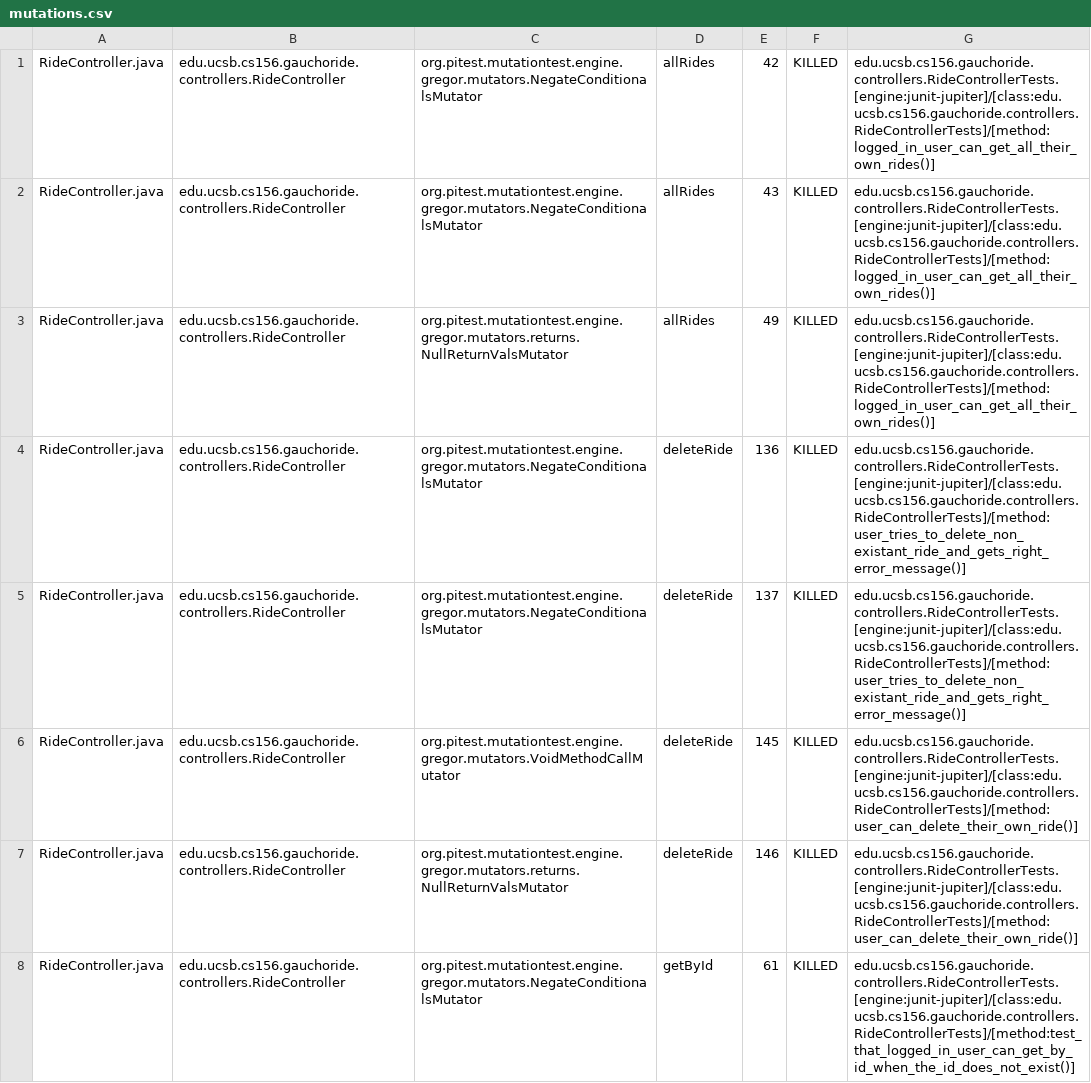
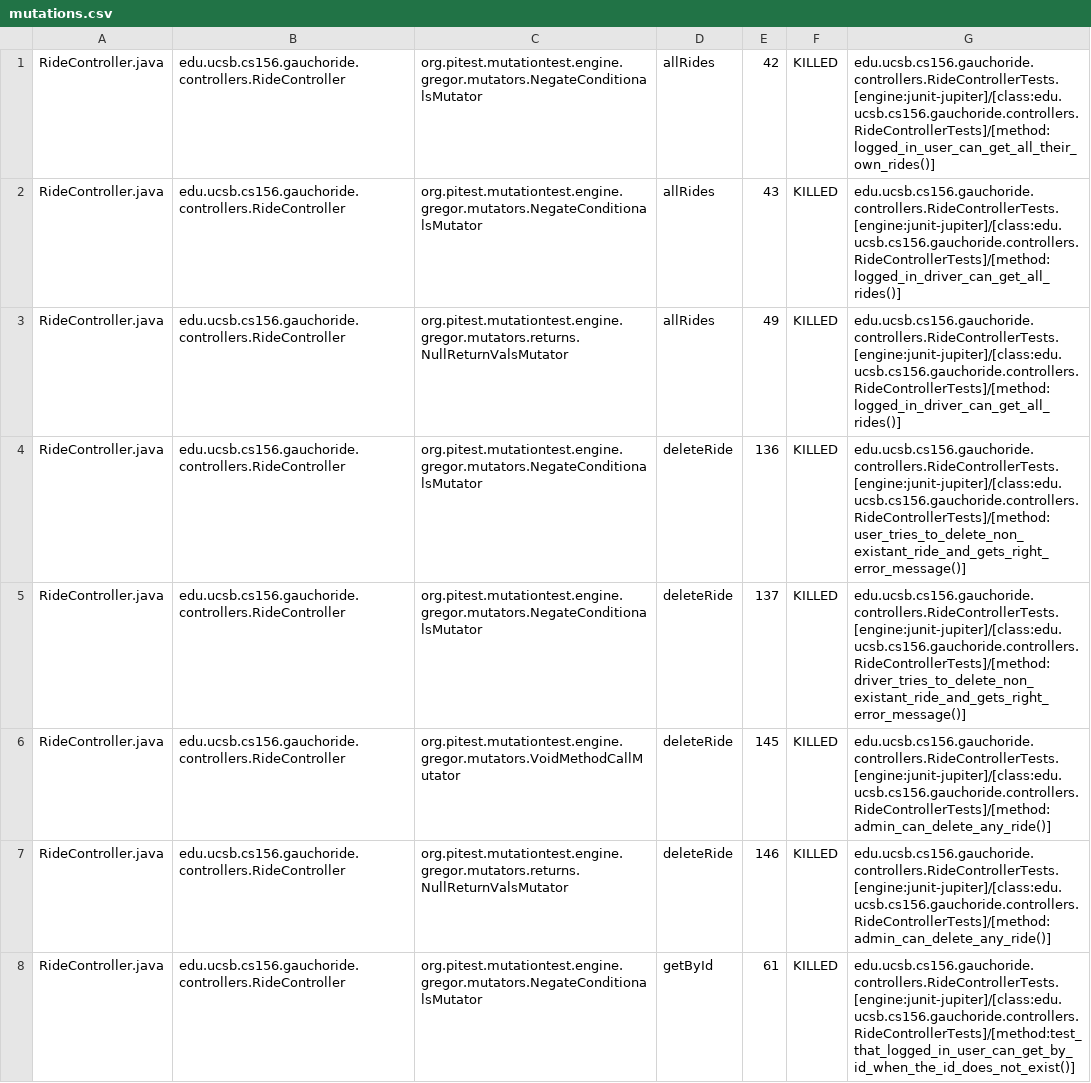
Before and after one commit to ucsb-cs156-w24/proj-gauchoride-w24-7pm-3, a CSV file: prs/37/pitest/mutations.csv, drawn as a sheet; only a part is shown; the diff covers the shown part only.

Commit message:
Deploying to gh-pages from @ ucsb-cs156-w24/proj-gauchoride-w24-7pm-3@97b2b412a637ff5995dcff059b63a5c8291898fa 🚀

```diff
--- a/prs/37/pitest/mutations.csv
+++ b/prs/37/pitest/mutations.csv
@@ -1,8 +1,8 @@
 RideController.java,edu.ucsb.cs156.gauchoride.controllers.RideController,org.pitest.mutationtest.engine.gregor.mutators.NegateConditionalsMutator,allRides,42,KILLED,edu.ucsb.cs156.gauchoride.controllers.RideControllerTests.[engine:junit-jupiter]/[class:edu.ucsb.cs156.gauchoride.controllers.RideControllerTests]/[method:logged_in_user_can_get_all_their_own_rides()]
-RideController.java,edu.ucsb.cs156.gauchoride.controllers.RideController,org.pitest.mutationtest.engine.gregor.mutators.NegateConditionalsMutator,allRides,43,KILLED,edu.ucsb.cs156.gauchoride.controllers.RideControllerTests.[engine:junit-jupiter]/[class:edu.ucsb.cs156.gauchoride.controllers.RideControllerTests]/[method:logged_in_user_can_get_all_their_own_rides()]
-RideController.java,edu.ucsb.cs156.gauchoride.controllers.RideController,org.pitest.mutationtest.engine.gregor.mutators.returns.NullReturnValsMutator,allRides,49,KILLED,edu.ucsb.cs156.gauchoride.controllers.RideControllerTests.[engine:junit-jupiter]/[class:edu.ucsb.cs156.gauchoride.controllers.RideControllerTests]/[method:logged_in_user_can_get_all_their_own_rides()]
+RideController.java,edu.ucsb.cs156.gauchoride.controllers.RideController,org.pitest.mutationtest.engine.gregor.mutators.NegateConditionalsMutator,allRides,43,KILLED,edu.ucsb.cs156.gauchoride.controllers.RideControllerTests.[engine:junit-jupiter]/[class:edu.ucsb.cs156.gauchoride.controllers.RideControllerTests]/[method:logged_in_driver_can_get_all_rides()]
+RideController.java,edu.ucsb.cs156.gauchoride.controllers.RideController,org.pitest.mutationtest.engine.gregor.mutators.returns.NullReturnValsMutator,allRides,49,KILLED,edu.ucsb.cs156.gauchoride.controllers.RideControllerTests.[engine:junit-jupiter]/[class:edu.ucsb.cs156.gauchoride.controllers.RideControllerTests]/[method:logged_in_driver_can_get_all_rides()]
 RideController.java,edu.ucsb.cs156.gauchoride.controllers.RideController,org.pitest.mutationtest.engine.gregor.mutators.NegateConditionalsMutator,deleteRide,136,KILLED,edu.ucsb.cs156.gauchoride.controllers.RideControllerTests.[engine:junit-jupiter]/[class:edu.ucsb.cs156.gauchoride.controllers.RideControllerTests]/[method:user_tries_to_delete_non_existant_ride_and_gets_right_error_message()]
-RideController.java,edu.ucsb.cs156.gauchoride.controllers.RideController,org.pitest.mutationtest.engine.gregor.mutators.NegateConditionalsMutator,deleteRide,137,KILLED,edu.ucsb.cs156.gauchoride.controllers.RideControllerTests.[engine:junit-jupiter]/[class:edu.ucsb.cs156.gauchoride.controllers.RideControllerTests]/[method:user_tries_to_delete_non_existant_ride_and_gets_right_error_message()]
-RideController.java,edu.ucsb.cs156.gauchoride.controllers.RideController,org.pitest.mutationtest.engine.gregor.mutators.VoidMethodCallMutator,deleteRide,145,KILLED,edu.ucsb.cs156.gauchoride.controllers.RideControllerTests.[engine:junit-jupiter]/[class:edu.ucsb.cs156.gauchoride.controllers.RideControllerTests]/[method:user_can_delete_their_own_ride()]
-RideController.java,edu.ucsb.cs156.gauchoride.controllers.RideController,org.pitest.mutationtest.engine.gregor.mutators.returns.NullReturnValsMutator,deleteRide,146,KILLED,edu.ucsb.cs156.gauchoride.controllers.RideControllerTests.[engine:junit-jupiter]/[class:edu.ucsb.cs156.gauchoride.controllers.RideControllerTests]/[method:user_can_delete_their_own_ride()]
+RideController.java,edu.ucsb.cs156.gauchoride.controllers.RideController,org.pitest.mutationtest.engine.gregor.mutators.NegateConditionalsMutator,deleteRide,137,KILLED,edu.ucsb.cs156.gauchoride.controllers.RideControllerTests.[engine:junit-jupiter]/[class:edu.ucsb.cs156.gauchoride.controllers.RideControllerTests]/[method:driver_tries_to_delete_non_existant_ride_and_gets_right_error_message()]
+RideController.java,edu.ucsb.cs156.gauchoride.controllers.RideController,org.pitest.mutationtest.engine.gregor.mutators.VoidMethodCallMutator,deleteRide,145,KILLED,edu.ucsb.cs156.gauchoride.controllers.RideControllerTests.[engine:junit-jupiter]/[class:edu.ucsb.cs156.gauchoride.controllers.RideControllerTests]/[method:admin_can_delete_any_ride()]
+RideController.java,edu.ucsb.cs156.gauchoride.controllers.RideController,org.pitest.mutationtest.engine.gregor.mutators.returns.NullReturnValsMutator,deleteRide,146,KILLED,edu.ucsb.cs156.gauchoride.controllers.RideControllerTests.[engine:junit-jupiter]/[class:edu.ucsb.cs156.gauchoride.controllers.RideControllerTests]/[method:admin_can_delete_any_ride()]
 RideController.java,edu.ucsb.cs156.gauchoride.controllers.RideController,org.pitest.mutationtest.engine.gregor.mutators.NegateConditionalsMutator,getById,61,KILLED,edu.ucsb.cs156.gauchoride.controllers.RideControllerTests.[engine:junit-jupiter]/[class:edu.ucsb.cs156.gauchoride.controllers.RideControllerTests]/[method:test_that_logged_in_user_can_get_by_id_when_the_id_does_not_exist()]
```
Also changed, not shown: 25 edited cells elsewhere in this file, 17 other files.
